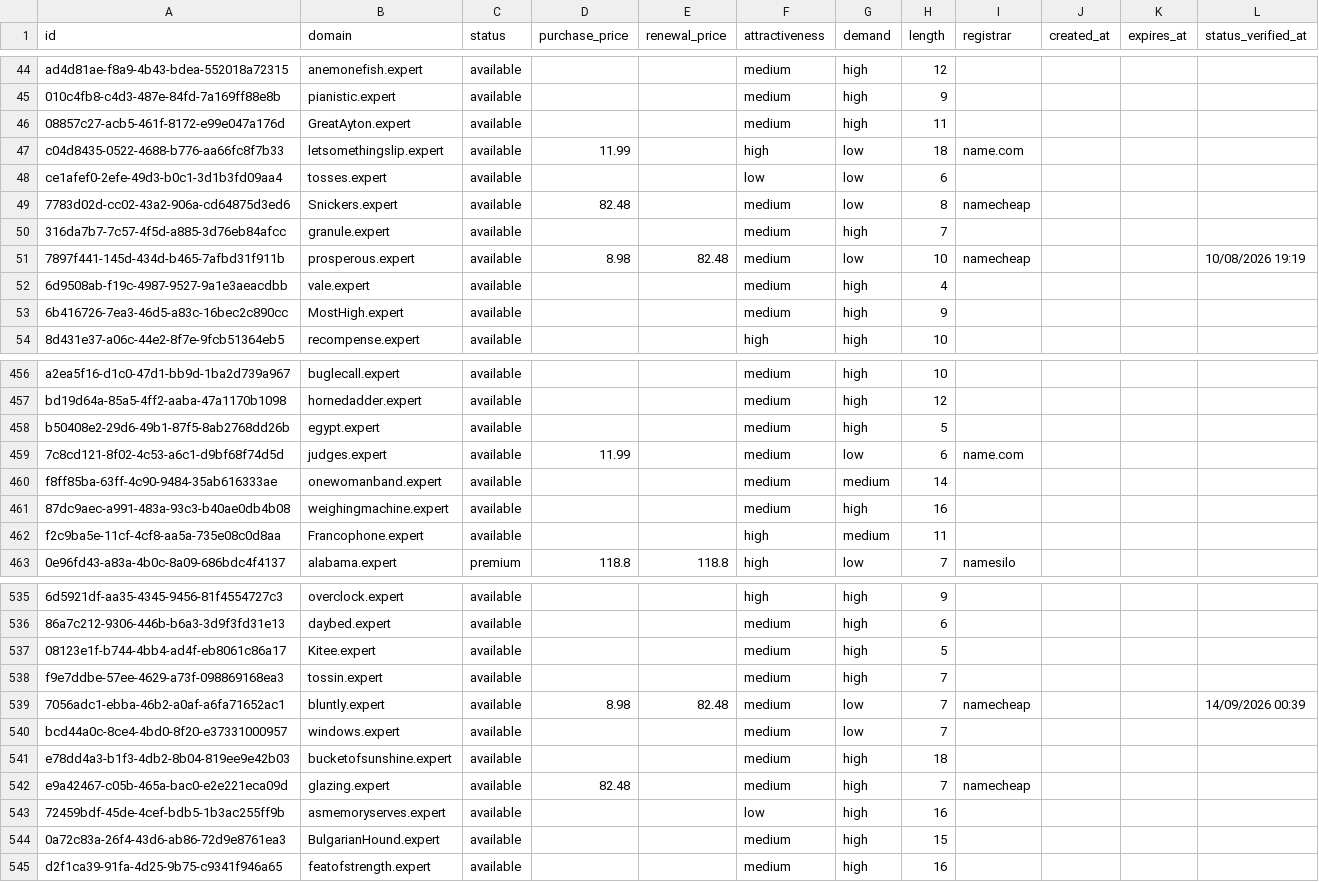
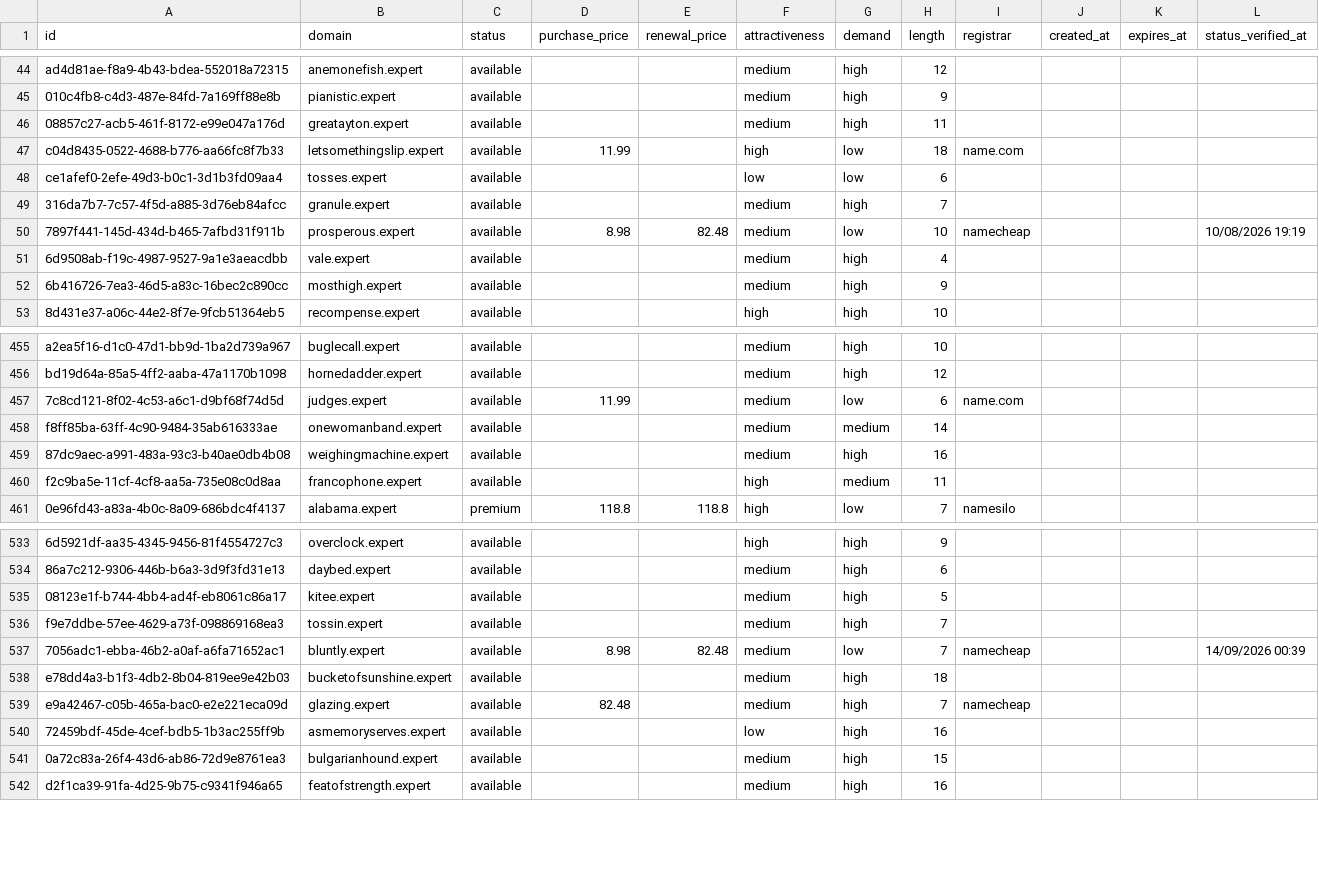
Before and after one commit to UniqueDomains/expert-oneword-domains, a CSV file: expert.csv, drawn as a sheet; only a part is shown, gaps mark what is left out; removed rows and columns are numbered as before the commit, all else as after; the diff covers the shown part only; the diff names each change by its address in the sheet, - before the commit and + after, or states it on an @@ line.

Commit message:
Domains update

```diff
--- a/expert.csv
+++ b/expert.csv
-B46 (domain): GreatAyton.expert
+B46 (domain): greatayton.expert
-row 49: 7783d02d-cc02-43a2-906a-cd64875d3ed6 | Snickers.expert | available | 82.48 |  | medium | low | 8 | namecheap
-B52 (domain): MostHigh.expert
+B52 (domain): mosthigh.expert
-row 458: b50408e2-29d6-49b1-87f5-8ab2768dd26b | egypt.expert | available |  |  | medium | high | 5
-B460 (domain): Francophone.expert
+B460 (domain): francophone.expert
-B535 (domain): Kitee.expert
+B535 (domain): kitee.expert
-row 540: bcd44a0c-8ce4-4bd0-8f20-e37331000957 | windows.expert | available |  |  | medium | low | 7
-B541 (domain): BulgarianHound.expert
+B541 (domain): bulgarianhound.expert
```
Also changed, not shown: 4 added rows, 1 removed row and 140 edited cells elsewhere in this file, 4 other files.
